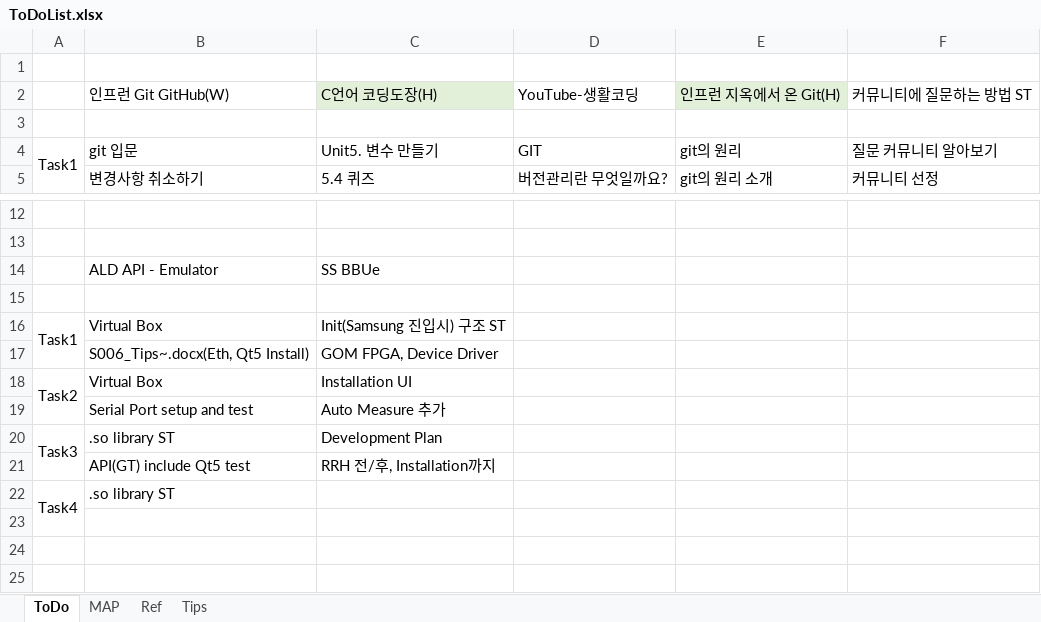
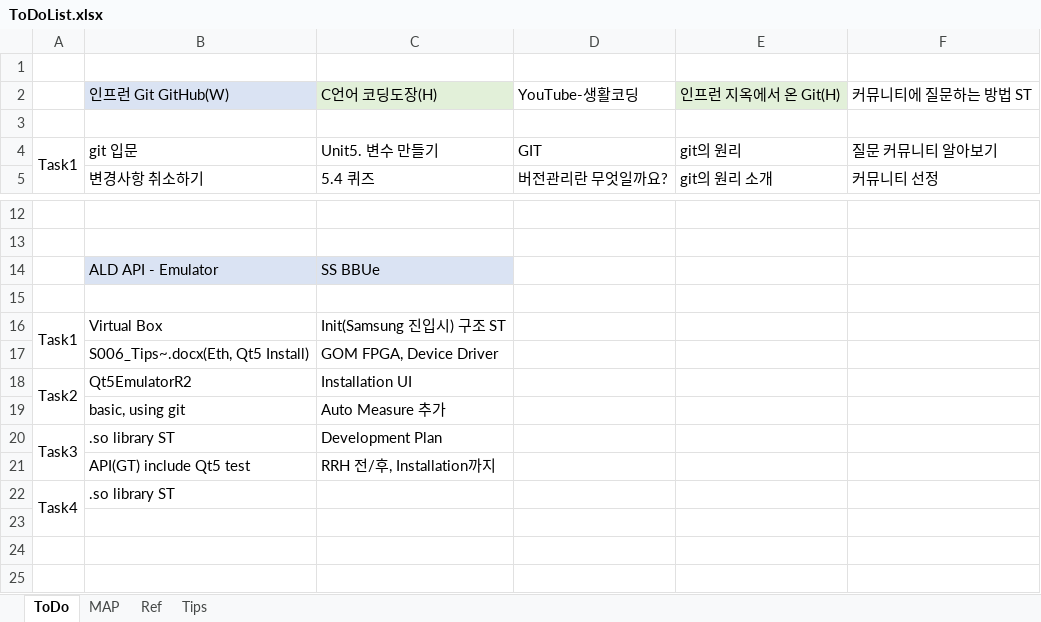
Before and after one commit to SangguKang/doc, an Excel workbook: ToDoList.xlsx, sheet ToDo, drawn as a sheet; only a part is shown, gaps mark what is left out; values as stored, in another font and other column widths than the file's, no borders; the diff names each change by its address in the sheet, - before the commit and + after, or states it on an @@ line.

```diff
--- a/ToDoList.xlsx (sheet ToDo)
+++ b/ToDoList.xlsx (sheet ToDo)
-B2 fill: none
+B2 fill: #DAE3F3
-B14:C14 fill: none
+B14:C14 fill: #DAE3F3
-B18: Virtual Box
+B18: Qt5EmulatorR2
-B19: Serial Port setup and test
+B19: basic, using git
```
Also changed, not shown: 2 other files.
